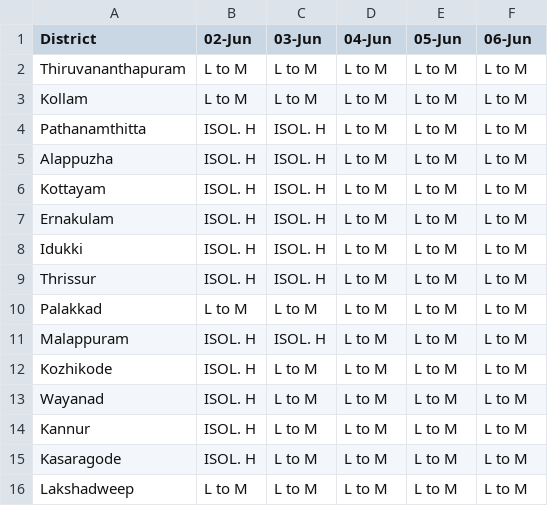
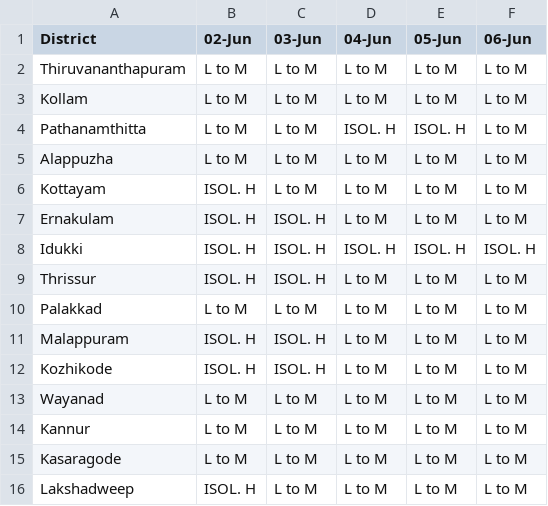
Before and after one commit to arungop/kerala-weather-collector, a CSV file: data/weather_warn.csv, drawn as a sheet.

```diff
--- a/data/weather_warn.csv
+++ b/data/weather_warn.csv
@@ -3,7 +3,7 @@ Thiruvananthapuram,L to M,L to M,L to M,L to M,L to M
 Kollam,L to M,L to M,L to M,L to M,L to M
-Pathanamthitta,ISOL. H,ISOL. H,L to M,L to M,L to M
-Alappuzha,ISOL. H,ISOL. H,L to M,L to M,L to M
-Kottayam,ISOL. H,ISOL. H,L to M,L to M,L to M
+Pathanamthitta,L to M,L to M,ISOL. H,ISOL. H,L to M
+Alappuzha,L to M,L to M,L to M,L to M,L to M
+Kottayam,ISOL. H,L to M,L to M,L to M,L to M
 Ernakulam,ISOL. H,ISOL. H,L to M,L to M,L to M
-Idukki,ISOL. H,ISOL. H,L to M,L to M,L to M
+Idukki,ISOL. H,ISOL. H,ISOL. H,ISOL. H,ISOL. H
 Thrissur,ISOL. H,ISOL. H,L to M,L to M,L to M
@@ -11,6 +11,6 @@ Palakkad,L to M,L to M,L to M,L to M,L to M
 Malappuram,ISOL. H,ISOL. H,L to M,L to M,L to M
-Kozhikode,ISOL. H,L to M,L to M,L to M,L to M
-Wayanad,ISOL. H,L to M,L to M,L to M,L to M
-Kannur,ISOL. H,L to M,L to M,L to M,L to M
-Kasaragode,ISOL. H,L to M,L to M,L to M,L to M
-Lakshadweep,L to M,L to M,L to M,L to M,L to M
+Kozhikode,ISOL. H,ISOL. H,L to M,L to M,L to M
+Wayanad,L to M,L to M,L to M,L to M,L to M
+Kannur,L to M,L to M,L to M,L to M,L to M
+Kasaragode,L to M,L to M,L to M,L to M,L to M
+Lakshadweep,ISOL. H,L to M,L to M,L to M,L to M
```
Also changed, not shown: docs/data/weather_warn.csv, 3 other files.
